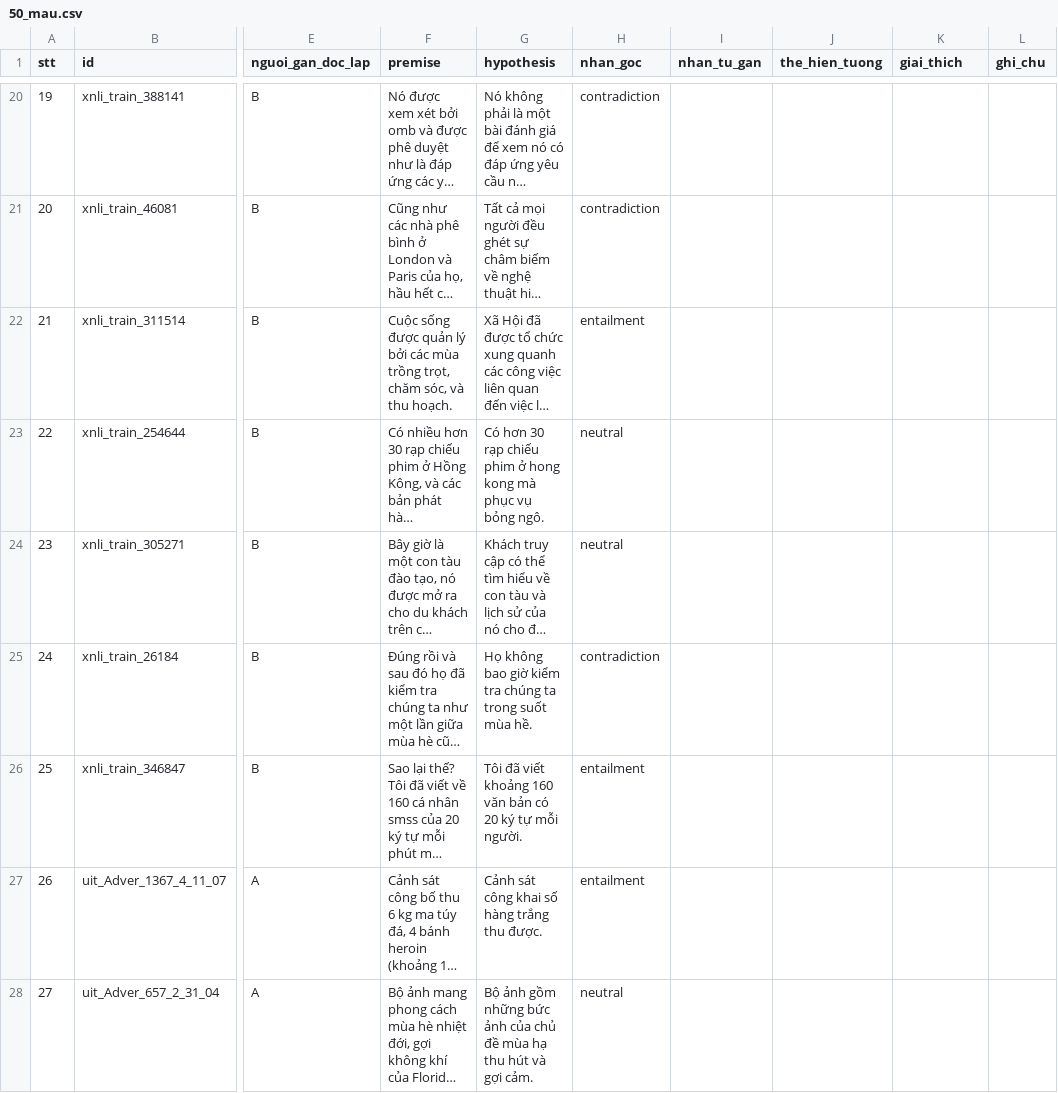
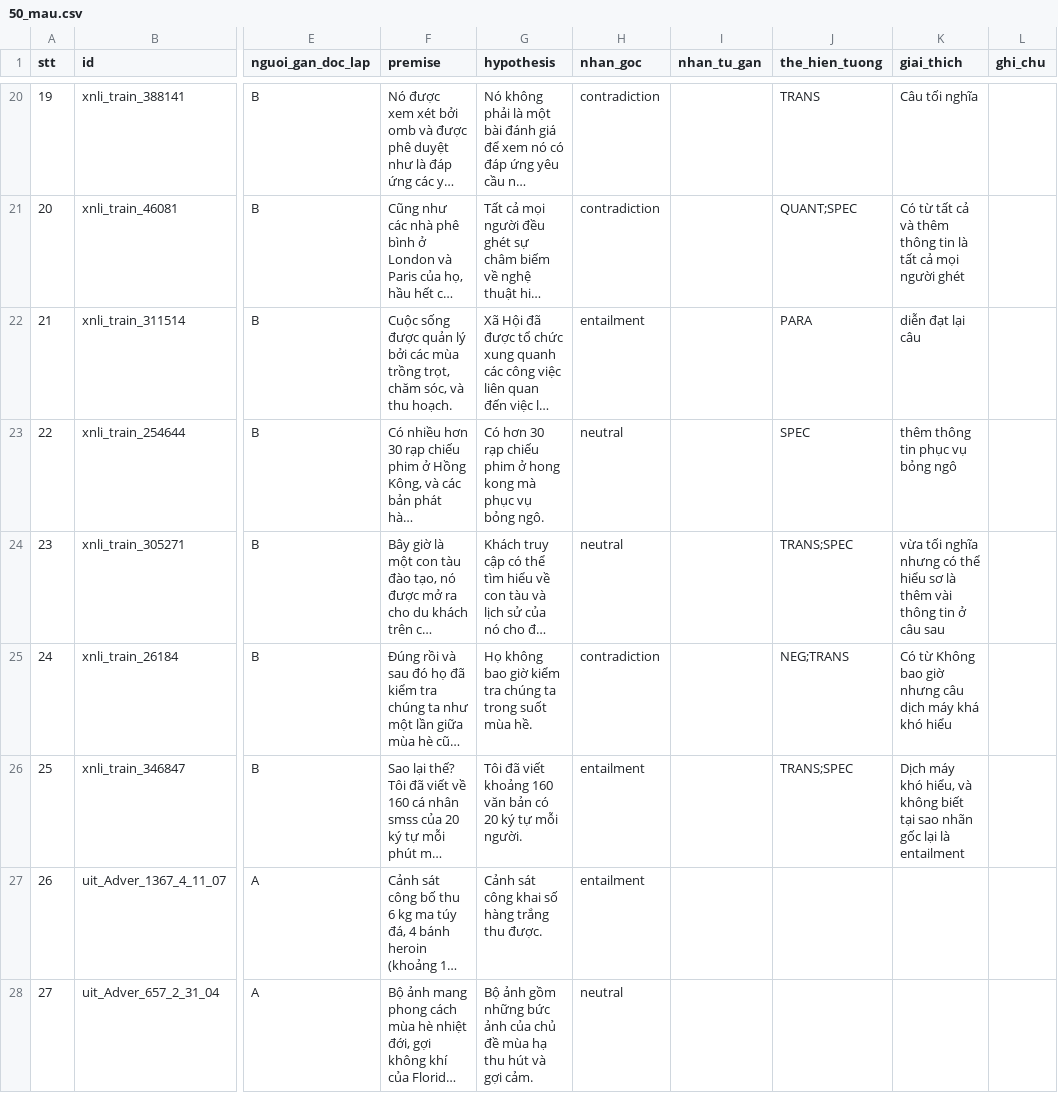
Before and after one commit to quanuiter/NLI, a CSV file: data/manual/50_mau.csv, drawn as a sheet; only a part is shown, gaps mark what is left out; long unchanged cells end in …; the diff covers the shown part only; the diff names each change by its address in the sheet, - before the commit and + after, or states it on an @@ line.

```diff
--- a/data/manual/50_mau.csv
+++ b/data/manual/50_mau.csv
-J20 (the_hien_tuong): (empty)
+J20 (the_hien_tuong): TRANS
-K20 (giai_thich): (empty)
+K20 (giai_thich): Câu tối nghĩa
-J21 (the_hien_tuong): (empty)
+J21 (the_hien_tuong): QUANT;SPEC
-K21 (giai_thich): (empty)
+K21 (giai_thich): Có từ tất cả và thêm thông tin là tất cả mọi người ghét
-J22 (the_hien_tuong): (empty)
+J22 (the_hien_tuong): PARA
-K22 (giai_thich): (empty)
+K22 (giai_thich): diễn đạt lại câu
-J23 (the_hien_tuong): (empty)
+J23 (the_hien_tuong): SPEC
-K23 (giai_thich): (empty)
+K23 (giai_thich): thêm thông tin phục vụ bỏng ngô
-J24 (the_hien_tuong): (empty)
+J24 (the_hien_tuong): TRANS;SPEC
-K24 (giai_thich): (empty)
+K24 (giai_thich): vừa tối nghĩa nhưng có thể hiểu sơ là thêm vài thông tin ở câu sau
-J25 (the_hien_tuong): (empty)
+J25 (the_hien_tuong): NEG;TRANS
-K25 (giai_thich): (empty)
+K25 (giai_thich): Có từ Không bao giờ nhưng câu dịch máy khá khó hiểu
-J26 (the_hien_tuong): (empty)
+J26 (the_hien_tuong): TRANS;SPEC
-K26 (giai_thich): (empty)
+K26 (giai_thich): Dịch máy khó hiểu, và không biết tại sao nhãn gốc lại là entailment
```
Also changed, not shown: 36 edited cells elsewhere in this file, 1 other file.
